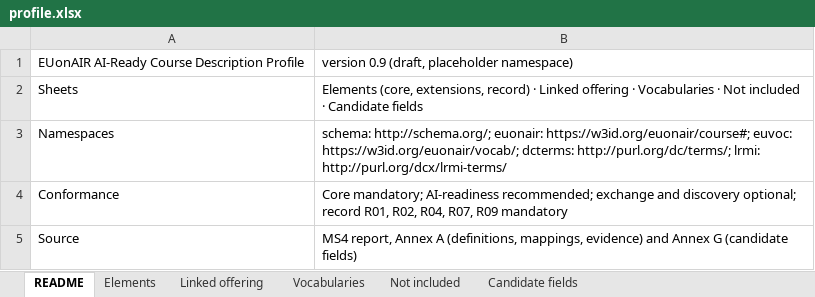
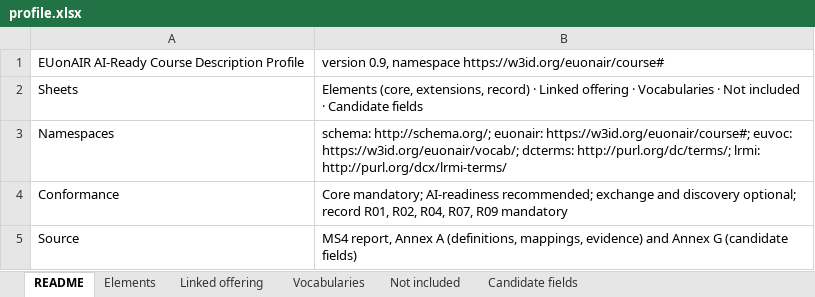
Before and after one commit to euonair/course-profile, an Excel workbook: profile.xlsx, sheet README, drawn as a sheet; values as stored, in another font and other column widths than the file's, no borders; the diff names each change by its address in the sheet, - before the commit and + after, or states it on an @@ line.

```diff
--- a/profile.xlsx (sheet README)
+++ b/profile.xlsx (sheet README)
-B1: version 0.9 (draft, placeholder namespace)
+B1: version 0.9, namespace https://w3id.org/euonair/course#
```
Also changed, not shown: sheet Not included, profile/0.9/profile.xlsx.
